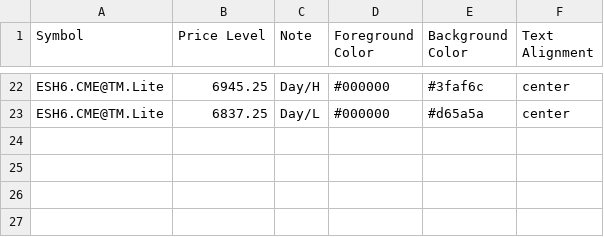
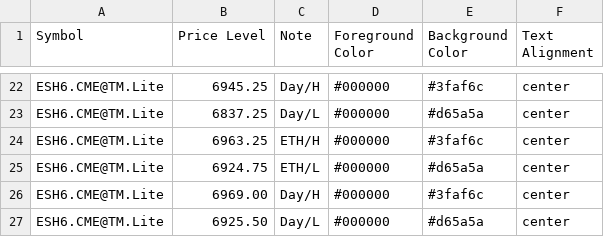
Before and after one commit to heatedtowel/EsCloudNotes, a CSV file: esH6htf.csv, drawn as a sheet; only a part is shown, gaps mark what is left out; the diff names each change by its address in the sheet, - before the commit and + after, or states it on an @@ line.

Commit message:
Update esH6htf.csv

```diff
--- a/esH6htf.csv
+++ b/esH6htf.csv
+row 24: ESH6.CME@TM.Lite | 6963.25 | ETH/H | #000000 | #3faf6c | center
+row 25: ESH6.CME@TM.Lite | 6924.75 | ETH/L | #000000 | #d65a5a | center
+row 26: ESH6.CME@TM.Lite | 6969.00 | Day/H | #000000 | #3faf6c | center
+row 27: ESH6.CME@TM.Lite | 6925.50 | Day/L | #000000 | #d65a5a | center
```
